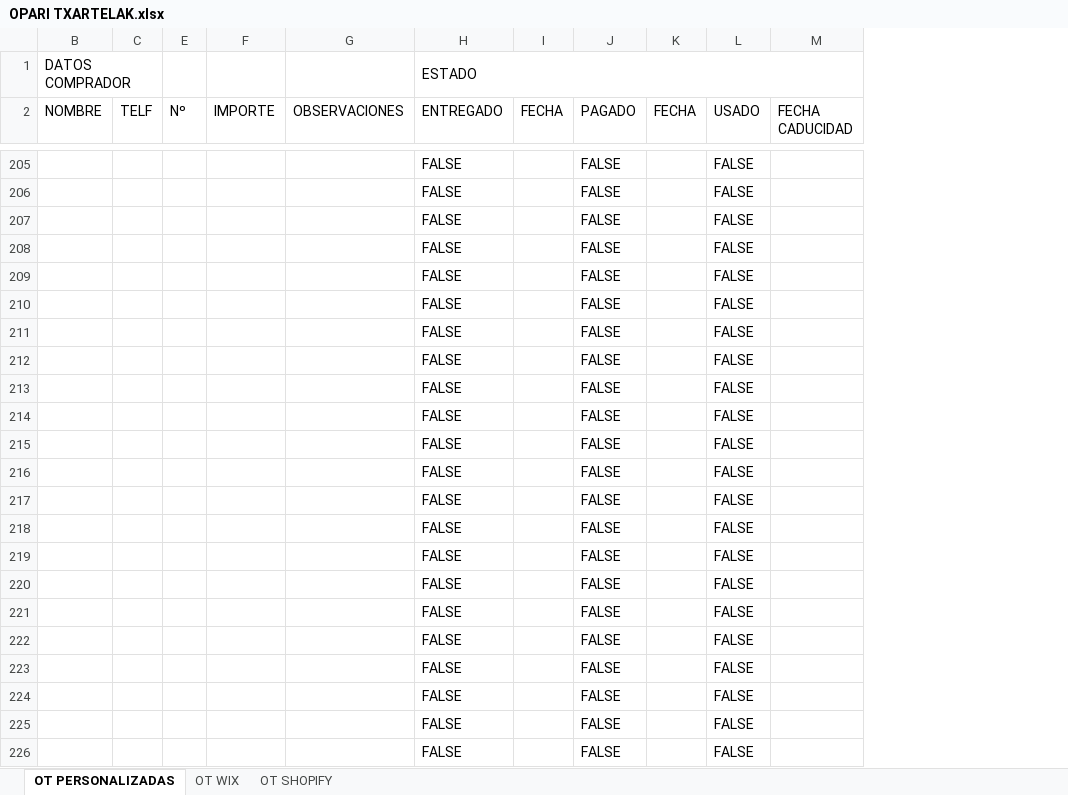
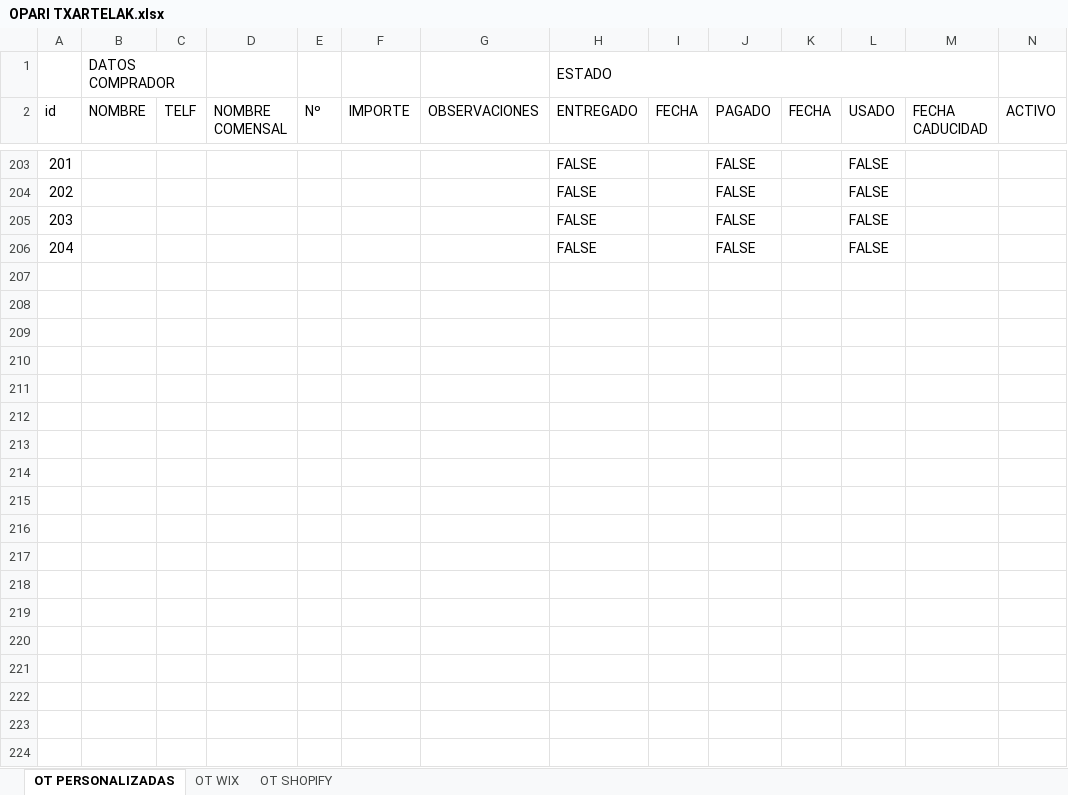
Before and after one commit to AnderUrienGoierri/casa-julian-whatsapp, an Excel workbook: tarjetas_regalo/OPARI TXARTELAK.xlsx, sheet OT PERSONALIZADAS, drawn as a sheet; only a part is shown, gaps mark what is left out; values as stored, in another font and other column widths than the file's, no cell formats; charts and pictures and conditional formats not drawn; removed rows and columns are numbered as before the commit, all else as after; the diff covers the shown part only; the diff names each change by its address in the sheet, - before the commit and + after, or states it on an @@ line.

Commit message:
V243: Incorporar soporte para columna ACTIVO (SI/NO) en base de datos Neon, logica de validacion del Chatbot y Google Apps Script

```diff
--- a/tarjetas_regalo/OPARI TXARTELAK.xlsx (sheet OT PERSONALIZADAS)
+++ b/tarjetas_regalo/OPARI TXARTELAK.xlsx (sheet OT PERSONALIZADAS)
@@ column A (id) unhidden, rows 203-206: 201 | 202 | 203 | 204 @@
@@ column D (NOMBRE COMENSAL) unhidden, empty @@
+column N (ACTIVO), empty
-row 209:  |  |  |  |  | FALSE |  | FALSE |  | FALSE
-row 210:  |  |  |  |  | FALSE |  | FALSE |  | FALSE
-row 211:  |  |  |  |  | FALSE |  | FALSE |  | FALSE
-row 212:  |  |  |  |  | FALSE |  | FALSE |  | FALSE
-row 213:  |  |  |  |  | FALSE |  | FALSE |  | FALSE
-row 214:  |  |  |  |  | FALSE |  | FALSE |  | FALSE
-row 215:  |  |  |  |  | FALSE |  | FALSE |  | FALSE
-row 216:  |  |  |  |  | FALSE |  | FALSE |  | FALSE
-row 217:  |  |  |  |  | FALSE |  | FALSE |  | FALSE
-row 218:  |  |  |  |  | FALSE |  | FALSE |  | FALSE
-row 219:  |  |  |  |  | FALSE |  | FALSE |  | FALSE
-row 220:  |  |  |  |  | FALSE |  | FALSE |  | FALSE
-row 221:  |  |  |  |  | FALSE |  | FALSE |  | FALSE
-row 222:  |  |  |  |  | FALSE |  | FALSE |  | FALSE
-row 223:  |  |  |  |  | FALSE |  | FALSE |  | FALSE
-row 224:  |  |  |  |  | FALSE |  | FALSE |  | FALSE
-row 225:  |  |  |  |  | FALSE |  | FALSE |  | FALSE
-row 226:  |  |  |  |  | FALSE |  | FALSE |  | FALSE
```
Also changed, not shown: 2 added rows, 286 removed rows and 78 edited cells elsewhere in this sheet, sheet OT SHOPIFY, sheet OT WIX, cell formats, formulas that keep their value, hidden cells, charts or pictures, 7 other files.
